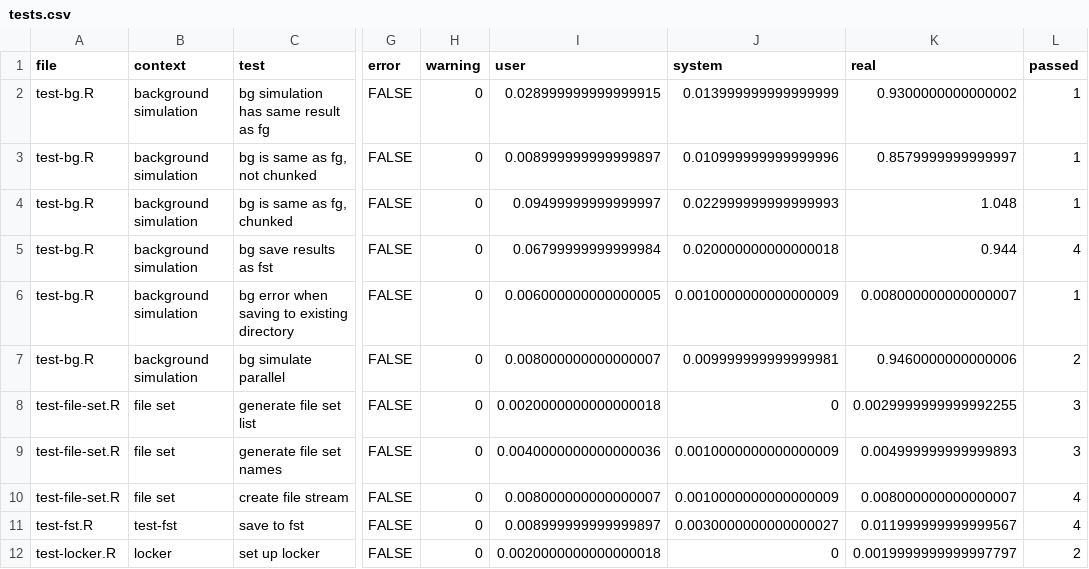
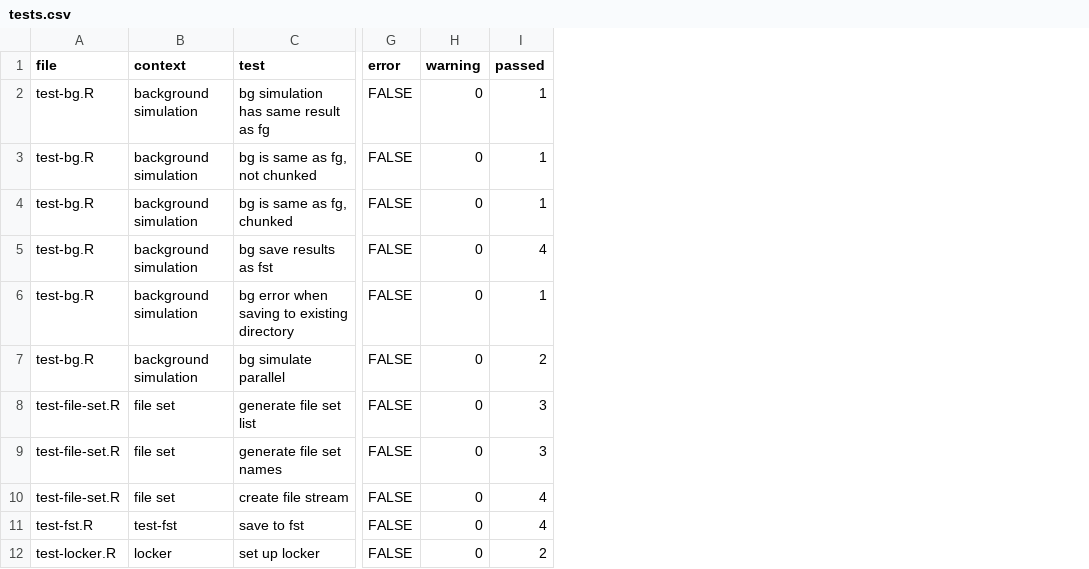
Before and after one commit to kylebaron/mrgsim.parallel, a CSV file: inst/docs/tests.csv, drawn as a sheet; only a part is shown, gaps mark what is left out; the diff names each change by its address in the sheet, - before the commit and + after, or states it on an @@ line.

```diff
--- a/inst/docs/tests.csv
+++ b/inst/docs/tests.csv
-column I (user), rows 2-12: 0.028999999999999915 | 0.008999999999999897 | 0.09499999999999997 | 0.06799999999999984 | 0.006000000000000005 | 0.008000000000000007 | 0.0020000000000000018 | 0.0040000000000000036 | 0.008000000000000007 | 0.008999999999999897 | 0.0020000000000000018
-column J (system), rows 2-12: 0.013999999999999999 | 0.010999999999999996 | 0.022999999999999993 | 0.020000000000000018 | 0.0010000000000000009 | 0.009999999999999981 | 0 | 0.0010000000000000009 | 0.0010000000000000009 | 0.0030000000000000027 | 0
-column K (real), rows 2-12: 0.9300000000000002 | 0.8579999999999997 | 1.048 | 0.944 | 0.008000000000000007 | 0.9460000000000006 | 0.0029999999999992255 | 0.004999999999999893 | 0.008000000000000007 | 0.011999999999999567 | 0.0019999999999997797
```
Also changed, not shown: inst/docs/stories-tests.csv, 1 other file.
